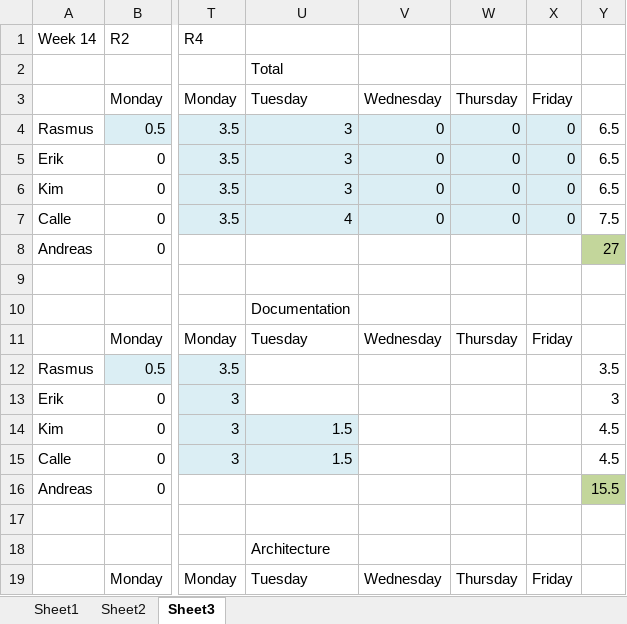
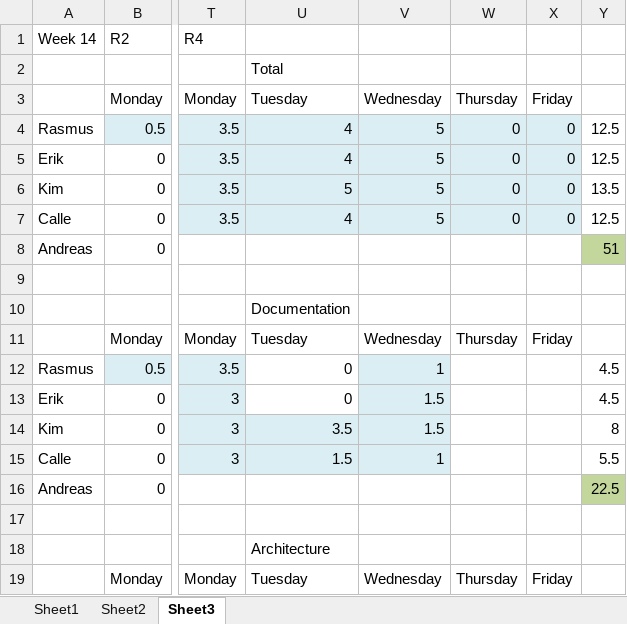
Before and after one commit to rasmustilljander/FOOT_Pacman, an Excel workbook: Reports/Time_Chart.xlsx, sheet Sheet3, drawn as a sheet; only a part is shown, gaps mark what is left out; values as stored, in another font and other column widths than the file's, no borders; the diff covers the shown part only; the diff names each change by its address in the sheet, - before the commit and + after, or states it on an @@ line.

```diff
--- a/Reports/Time_Chart.xlsx (sheet Sheet3)
+++ b/Reports/Time_Chart.xlsx (sheet Sheet3)
-U4:U5: 3
+U4:U5: 4
-V4:V7: 0
+V4:V7: 5
-Y4:Y5: 6.5
+Y4:Y5: 12.5
-U6: 3
+U6: 5
-Y6: 6.5
+Y6: 13.5
-Y7: 7.5
+Y7: 12.5
-Y8: 27
+Y8: 51
-U12:U13: (empty)
+U12:U13: 0
-V12: (empty)
+V12: 1
-V12:V15 fill: none
+V12:V15 fill: #DBEEF4
-Y12: 3.5
+Y12: 4.5
-V13:V14: (empty)
+V13:V14: 1.5
-Y13: 3
+Y13: 4.5
-U14: 1.5
+U14: 3.5
-Y14: 4.5
+Y14: 8
-V15: (empty)
+V15: 1
-Y15: 4.5
+Y15: 5.5
-Y16: 15.5
+Y16: 22.5
```
Also changed, not shown: 3 added rows, 3 removed rows, 25 edited cells and cell formats elsewhere in this sheet, sheet Sheet2, formulas that keep their value, 1 other file.
